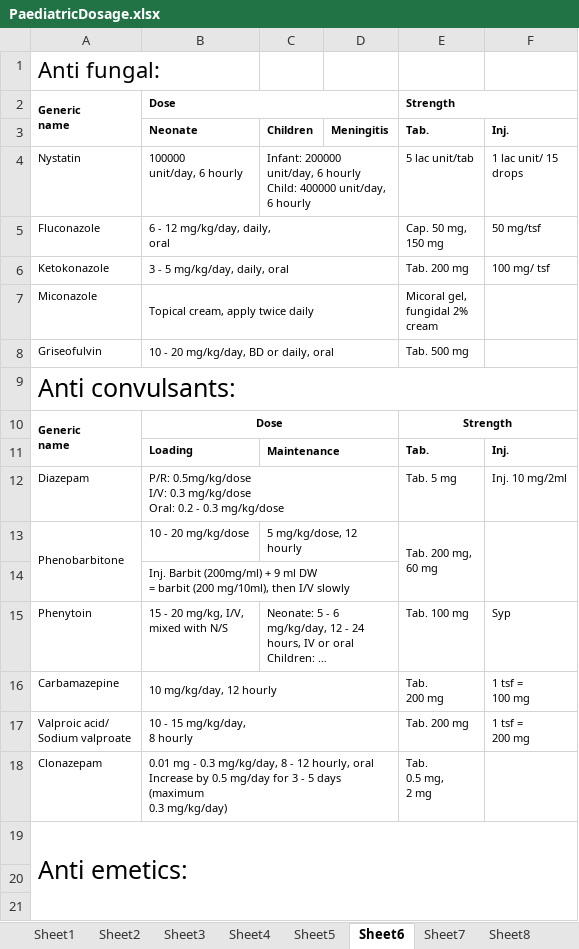
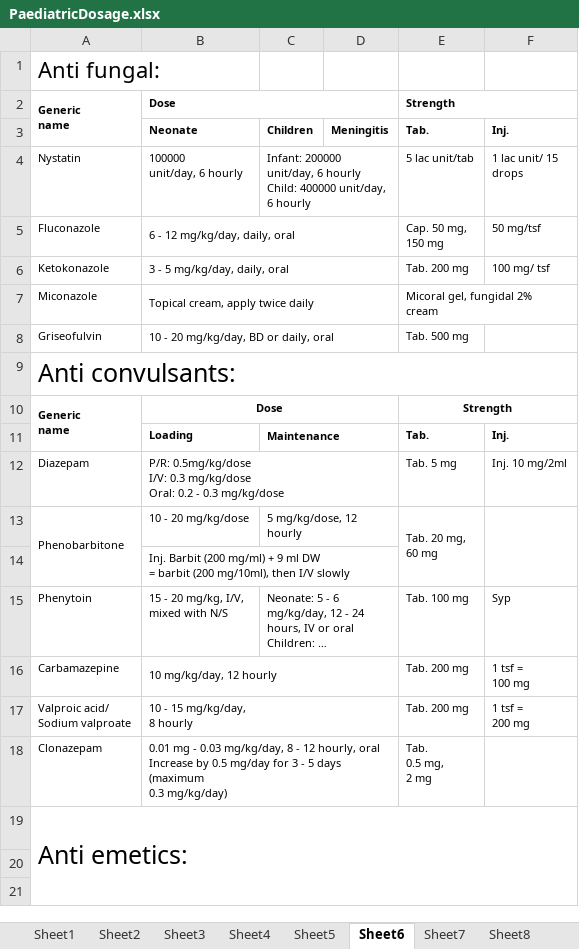
Before and after one commit to shahratin/notes, an Excel workbook: PaediatricDosage.xlsx, sheet Sheet6, drawn as a sheet; only a part is shown; long unchanged cells end in …; values as stored, in another font and other column widths than the file's, no borders; ↵ is a line break in a cell; the diff names each change by its address in the sheet, - before the commit and + after, or states it on an @@ line.

```diff
--- a/PaediatricDosage.xlsx (sheet Sheet6)
+++ b/PaediatricDosage.xlsx (sheet Sheet6)
-B5: 6 - 12 mg/kg/day, daily, ↵ oral
+B5: 6 - 12 mg/kg/day, daily, oral
-E7: Micoral gel, ↵ fungidal 2% ↵ cream
+E7: Micoral gel, fungidal 2% ↵ cream
+E7:F7 merged
-E13: Tab. 200 mg, ↵ 60 mg
+E13: Tab. 20 mg, ↵ 60 mg
-B14: Inj. Barbit (200mg/ml) + 9…
+B14: Inj. Barbit (200 mg/ml) + 9…
-E16: Tab. ↵ 200 mg
+E16: Tab. 200 mg
-B18: …mg - 0.3 mg/kg/day, 8…
+B18: …mg - 0.03 mg/kg/day, 8…
```
Also changed, not shown: sheet Sheet3, sheet Sheet2, sheet Sheet5, sheet Sheet4, sheet Sheet8, sheet Sheet7, 2 more sheets, other sheet tabs.
